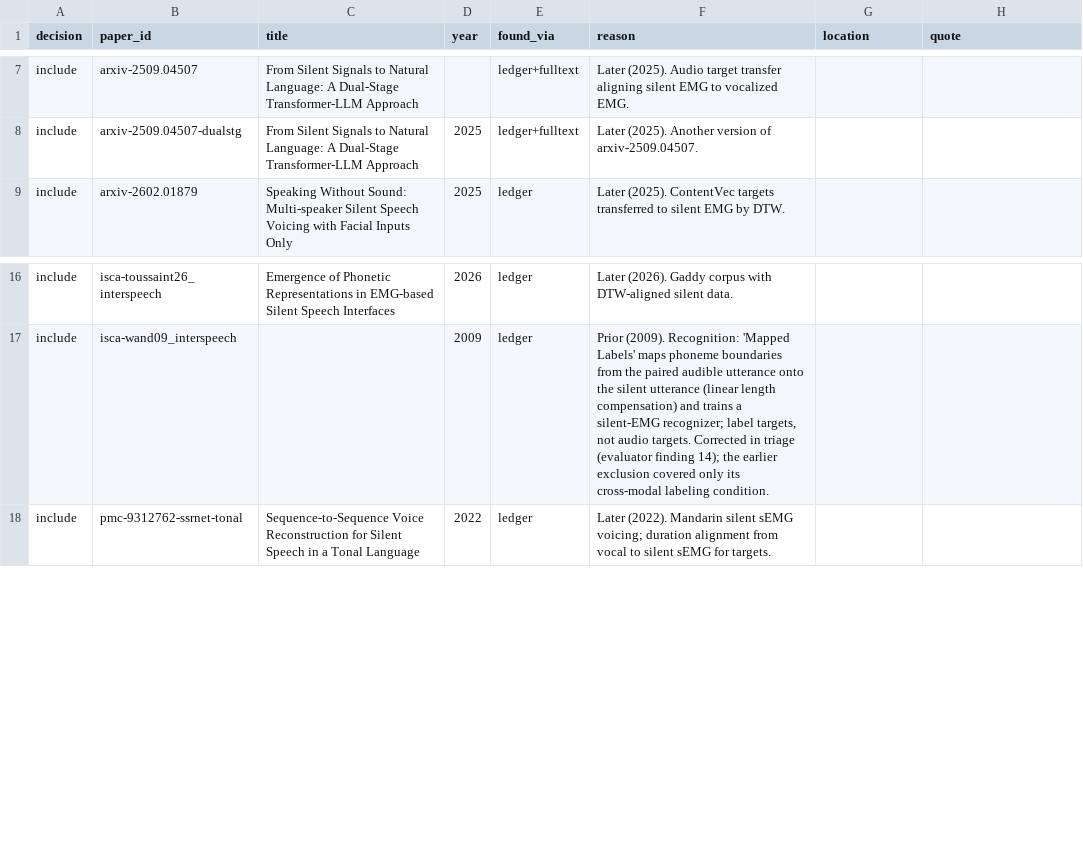
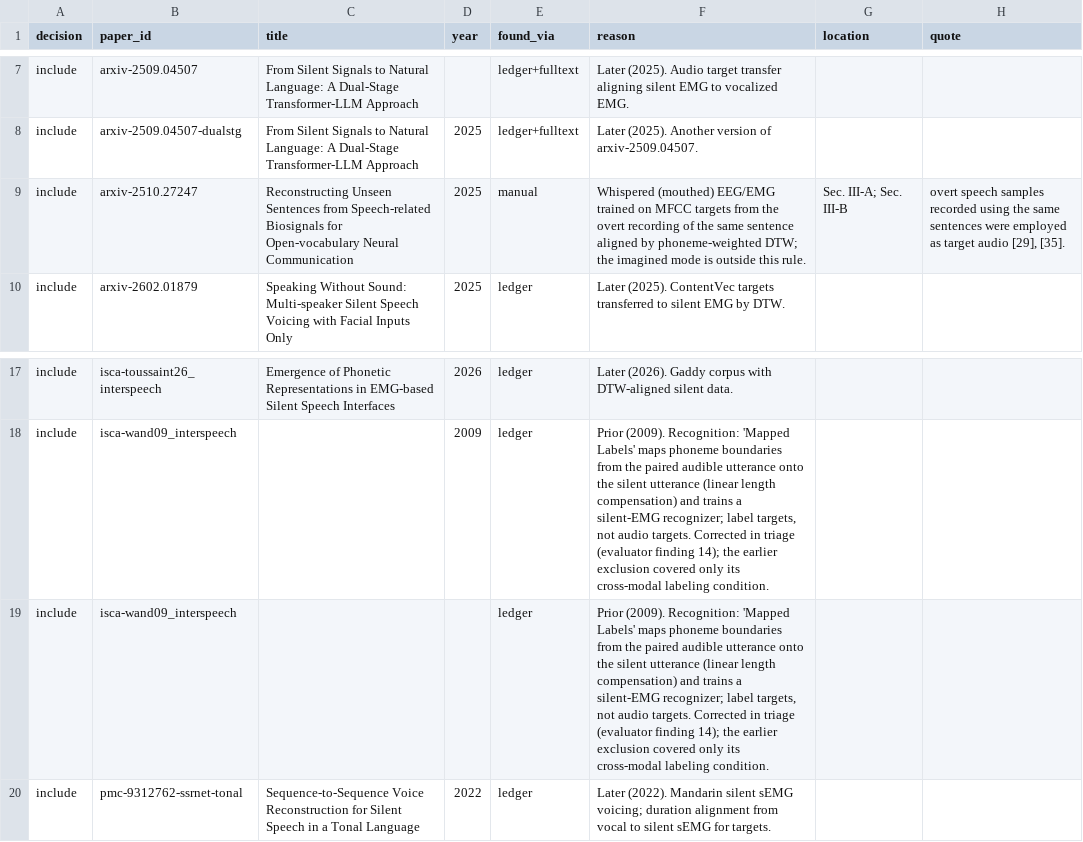
Before and after one commit to supernaiter/silent-speech-review, a CSV file: components/M02/silent-target-transfer.csv, drawn as a sheet; only a part is shown, gaps mark what is left out.

```diff
--- a/components/M02/silent-target-transfer.csv
+++ b/components/M02/silent-target-transfer.csv
@@ -8,2 +8,3 @@ include,arxiv-2509.04507,From Silent Signals to Natural Language: A Dual-Stage T
 include,arxiv-2509.04507-dualstg,From Silent Signals to Natural Language: A Dual-Stage Transformer-LLM Approach,2025,ledger+fulltext,Later (2025). Another version of arxiv-2509.04507.,,
+include,arxiv-2510.27247,Reconstructing Unseen Sentences from Speech-related Biosignals for Open-vocabulary Neural Communication,2025,manual,Whispered (mouthed) EEG/EMG trained on MFCC targets from the overt recording of the same sentence aligned by phoneme-weighted DTW; the imagined mode is outside this rule.,Sec. III-A; Sec. III-B,"overt speech samples recorded using the same sentences were employed as target audio [29], [35]."
 include,arxiv-2602.01879,Speaking Without Sound: Multi-speaker Silent Speech Voicing with Facial Inputs Only,2025,ledger,Later (2025). ContentVec targets transferred to silent EMG by DTW.,,
@@ -17,2 +18,3 @@ include,isca-toussaint26_interspeech,Emergence of Phonetic Representations in EM
 include,isca-wand09_interspeech,,2009,ledger,"Prior (2009). Recognition: 'Mapped Labels' maps phoneme boundaries from the paired audible utterance onto the silent utterance (linear length compensation) and trains a silent-EMG recognizer; label targets, not audio targets. Corrected in triage (evaluator finding 14); the earlier exclusion covered only its cross-modal labeling condition.",,
+include,isca-wand09_interspeech,,,ledger,"Prior (2009). Recognition: 'Mapped Labels' maps phoneme boundaries from the paired audible utterance onto the silent utterance (linear length compensation) and trains a silent-EMG recognizer; label targets, not audio targets. Corrected in triage (evaluator finding 14); the earlier exclusion covered only its cross-modal labeling condition.",,
 include,pmc-9312762-ssrnet-tonal,Sequence-to-Sequence Voice Reconstruction for Silent Speech in a Tonal Language,2022,ledger,Later (2022). Mandarin silent sEMG voicing; duration alignment from vocal to silent sEMG for targets.,,
```
Also changed, not shown: components/M12/neural-text-unseen-sentence-test.csv, data/papers.csv, 22 other files.
